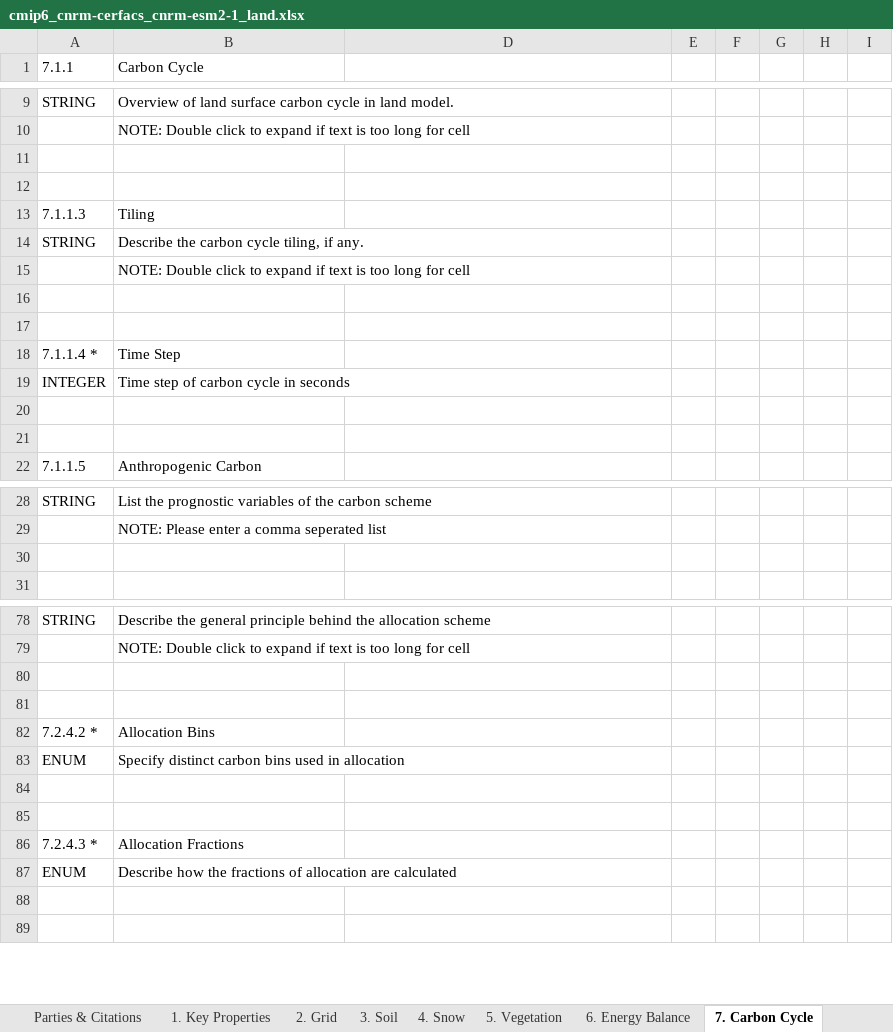
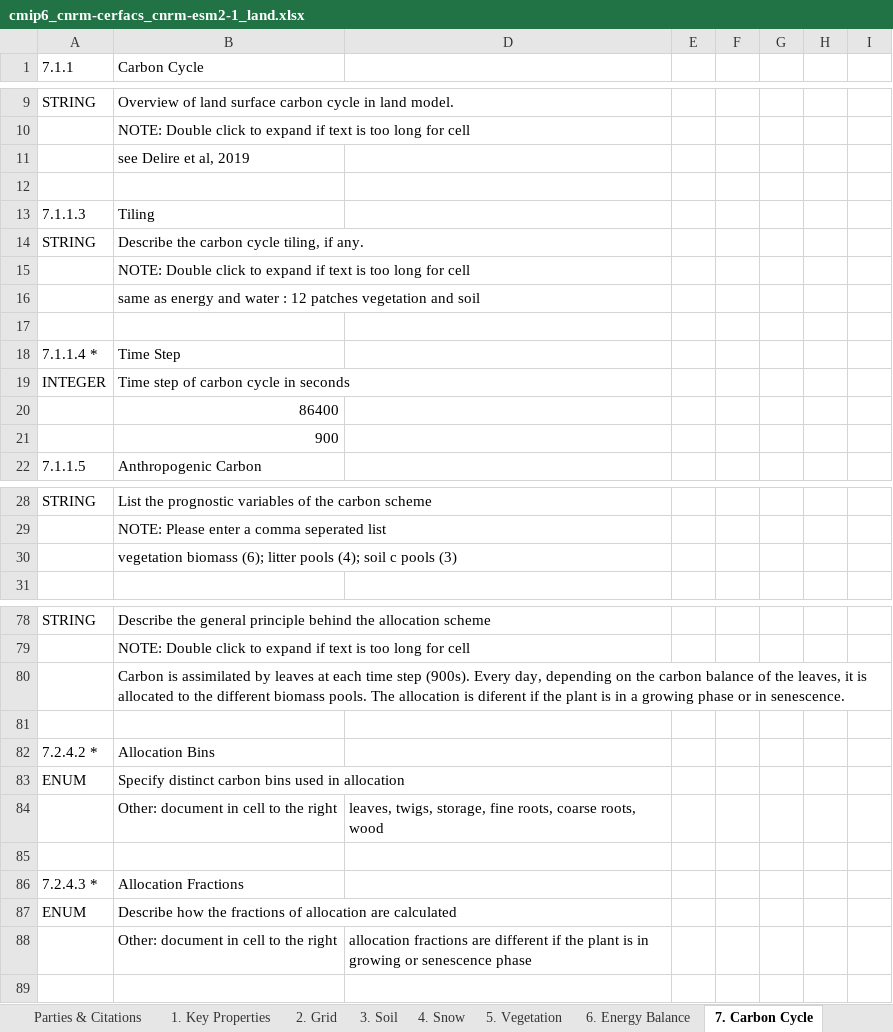
Before and after one commit to ES-DOC-INSTITUTIONAL/cnrm-cerfacs, an Excel workbook: cmip6/models/cnrm-esm2-1/cmip6_cnrm-cerfacs_cnrm-esm2-1_land.xlsx, sheet 7. Carbon Cycle, drawn as a sheet; only a part is shown, gaps mark what is left out; values as stored, in another font and other column widths than the file's, no cell formats; the diff covers the shown part only; the diff names each change by its address in the sheet, - before the commit and + after, or states it on an @@ line.

Commit message:
land doc received on 17/06/2019 from Bertrand Decharme and Christine Delire

```diff
--- a/cmip6/models/cnrm-esm2-1/cmip6_cnrm-cerfacs_cnrm-esm2-1_land.xlsx (sheet 7. Carbon Cycle)
+++ b/cmip6/models/cnrm-esm2-1/cmip6_cnrm-cerfacs_cnrm-esm2-1_land.xlsx (sheet 7. Carbon Cycle)
-B11 (Carbon Cycle): (empty)
+B11 (Carbon Cycle): see Delire et al, 2019
-B16 (Carbon Cycle): (empty)
+B16 (Carbon Cycle): same as energy and water : 12 patches vegetation and soil
-B20 (Carbon Cycle): (empty)
+B20 (Carbon Cycle): 86400
-B21 (Carbon Cycle): (empty)
+B21 (Carbon Cycle): 900
-B30 (Carbon Cycle): (empty)
+B30 (Carbon Cycle): vegetation biomass (6); litter pools (4); soil c pools (3)
-B80 (Carbon Cycle): (empty)
+B80 (Carbon Cycle): Carbon is assimilated by leaves at each time step (900s). Every day, depending on the carbon balance of the leaves, it is allocated to the different biomass pools. The allocation is diferent if the plant is in a growing phase or in senescence.
-B84 (Carbon Cycle): (empty)
+B84 (Carbon Cycle): Other: document in cell to the right
-D84: (empty)
+D84: leaves, twigs, storage, fine roots, coarse roots, wood
-B88 (Carbon Cycle): (empty)
+B88 (Carbon Cycle): Other: document in cell to the right
-D88: (empty)
+D88: allocation fractions are different if the plant is in growing or senescence phase
```
Also changed, not shown: 1 added row and 19 edited cells elsewhere in this sheet, sheet 5. Vegetation, sheet 3. Soil, sheet 4. Snow, sheet 9. River Routing, sheet 1. Key Properties, sheet 8. Nitrogen Cycle, 5 more sheets, cell formats.
